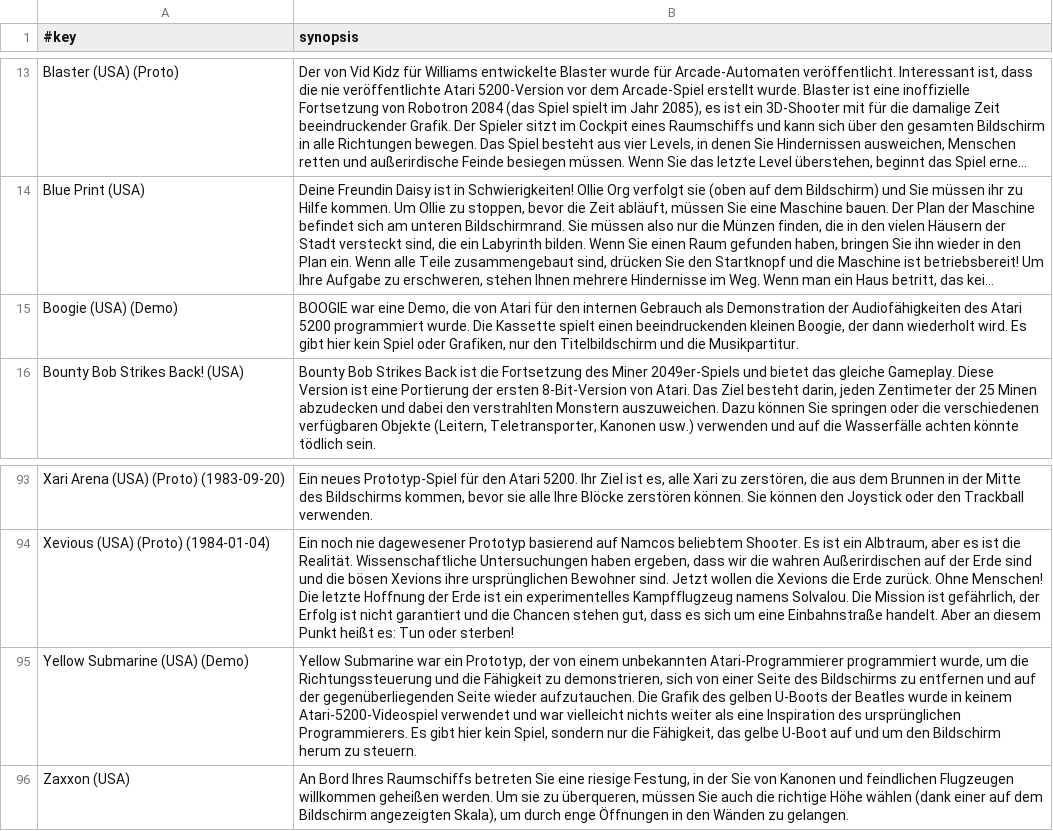
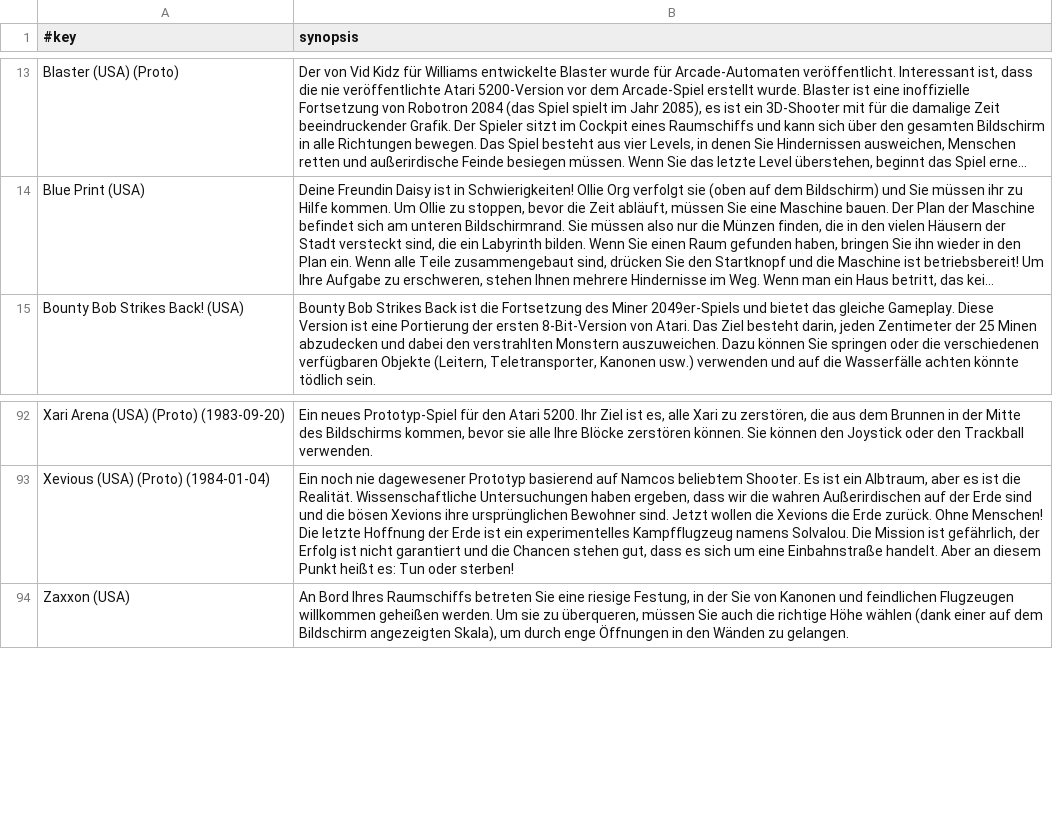
Before and after one commit to chipster6502/artworkdb-atari, a TSV file: docs/ATARI5200/Artwork/synopsis_de.tsv, drawn as a sheet; only a part is shown, gaps mark what is left out; long unchanged cells end in …; the diff names each change by its address in the sheet, - before the commit and + after, or states it on an @@ line.

Commit message:
chore(atari5200): update box2d artwork

```diff
--- a/docs/ATARI5200/Artwork/synopsis_de.tsv
+++ b/docs/ATARI5200/Artwork/synopsis_de.tsv
-row 15: Boogie (USA) (Demo) | BOOGIE war eine Demo, die von Atari für den internen Gebrauch als Demonstration der Audiofähigkeiten des Atari 5200 programmiert wurde. Die Kassette spielt einen beeindruckenden kleinen Boogie, der dann wiederholt wird. Es gibt hier kein Spiel oder Grafiken, nur den Titelbildschirm und die Musikpartitur.
-row 95: Yellow Submarine (USA) (Demo) | Yellow Submarine war ein Prototyp, der von einem unbekannten Atari-Programmierer programmiert wurde, um die Richtungssteuerung und die Fähigkeit zu demonstrieren, sich von einer Seite des Bildschirms zu entfernen und auf der gegenüberliegenden Seite wieder aufzutauchen. Die Grafik des gelben U-Boots der Beatles wurde in keinem Atari-5200-Videospiel verwendet und war vielleicht nichts weiter als eine Inspiration des ursprünglichen Programmierers. Es gibt hier kein Spiel, sondern nur die Fähigkeit, das gelbe U-Boot auf und um den Bildschirm herum zu steuern.
```
Also changed, not shown: docs/ATARI5200/Artwork/gameinfo.tsv, docs/ATARI5200/Artwork/synopsis_en.tsv, 8 other files.
